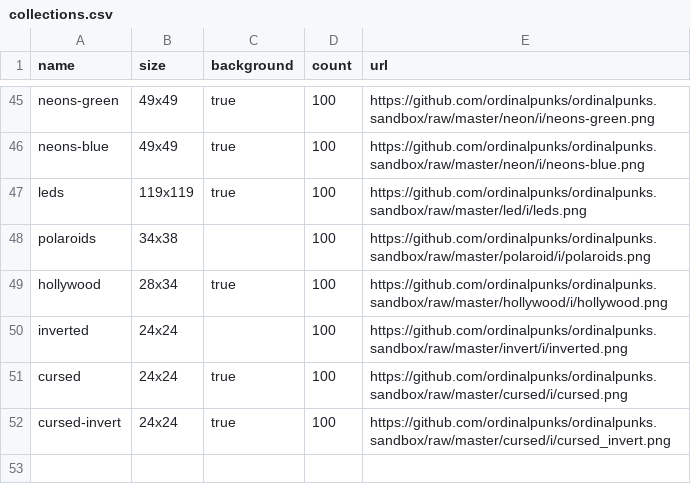
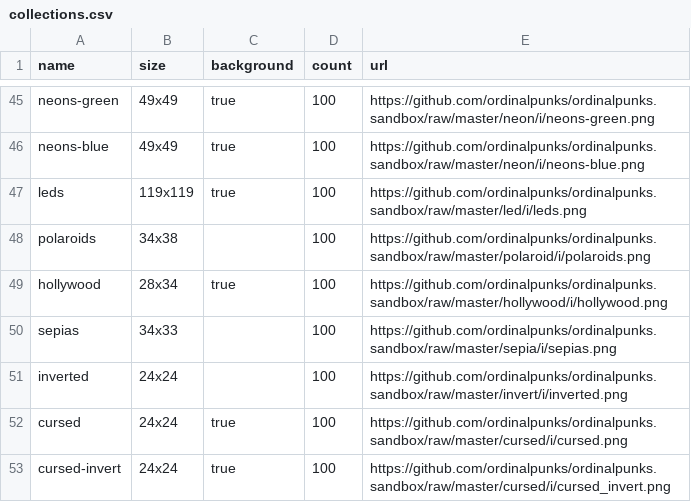
Before and after one commit to ordinalpunks/ordinalpunks.server, a CSV file: collections.csv, drawn as a sheet; only a part is shown, gaps mark what is left out.

Commit message:
Update collections.csv

```diff
--- a/collections.csv
+++ b/collections.csv
@@ -49,2 +49,3 @@ polaroids,     34x38,,     100,  https://github.com/ordinalpunks/ordinalpunks.sa
 hollywood,     28x34,  true, 100,  https://github.com/ordinalpunks/ordinalpunks.sandbox/raw/master/hollywood/i/hollywood.png
+sepias,        34x33,,     100,  https://github.com/ordinalpunks/ordinalpunks.sandbox/raw/master/sepia/i/sepias.png
 inverted,     24x24,,    100,  https://github.com/ordinalpunks/ordinalpunks.sandbox/raw/master/invert/i/inverted.png
```
